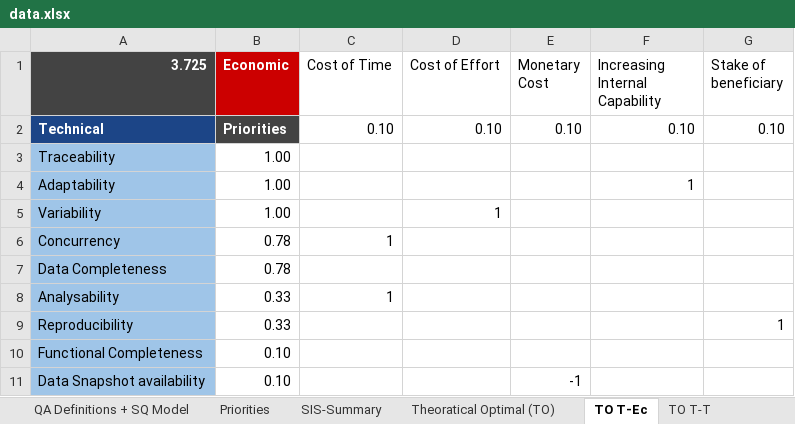
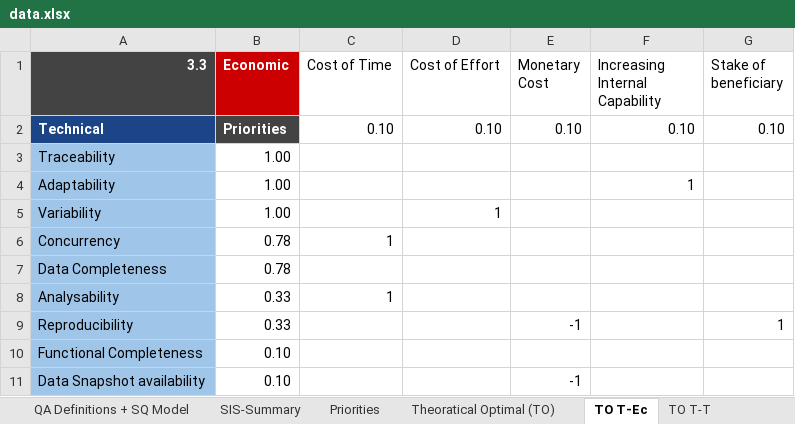
Before and after one commit to iffatfatima/rep-pkg-SIS, an Excel workbook: data/data.xlsx, sheet TO T-Ec, drawn as a sheet; values as stored, in another font and other column widths than the file's, no borders; charts and pictures not drawn; the diff names each change by its address in the sheet, - before the commit and + after, or states it on an @@ line.

```diff
--- a/data/data.xlsx (sheet TO T-Ec)
+++ b/data/data.xlsx (sheet TO T-Ec)
@@ sheet tab order changed: QA Definitions + SQ Model | SIS-Summary | Priorities | Theoratical Optimal (TO) | TO T-Ec | TO T-T @@
-A1: 3.725
+A1: 3.3
-E9 (Monetary Cost): (empty)
+E9 (Monetary Cost): -1
```
Also changed, not shown: sheet SIS-Summary, sheet Theoratical Optimal (TO), sheet MultiModel, sheet Single Model, sheet SM T-Ec, sheet MM T-Ec, formulas that keep their value, 1 other file.
